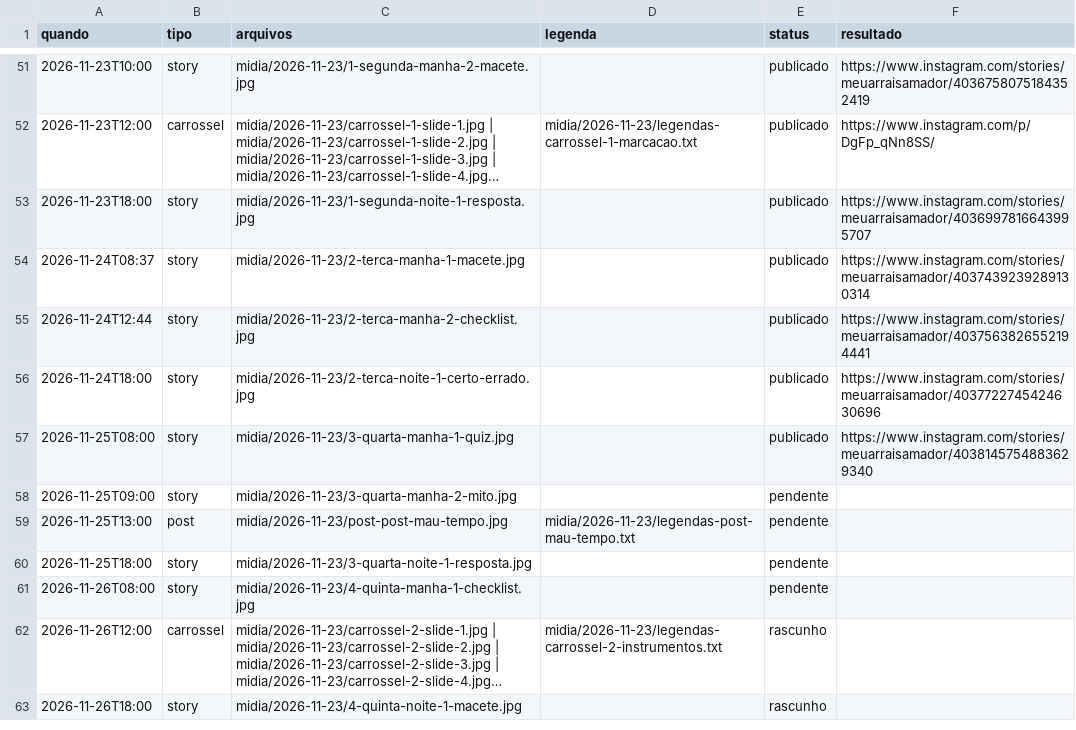
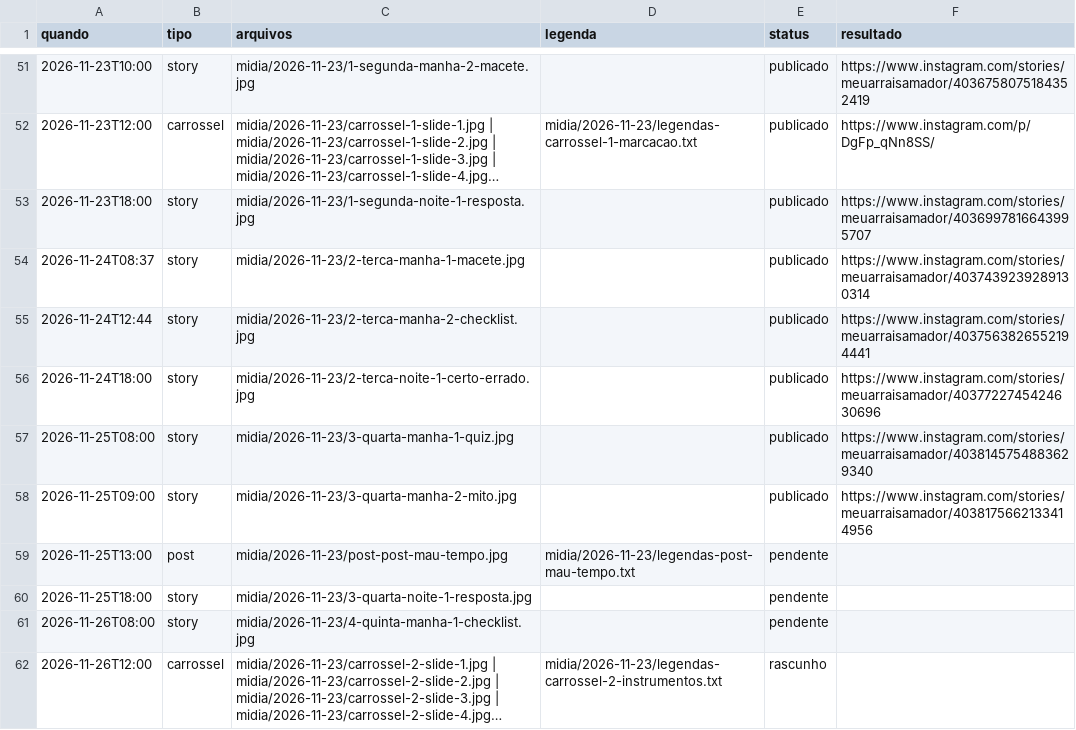
Before and after one commit to denysdmo/maa-publicador, a CSV file: fila.csv, drawn as a sheet; only a part is shown, gaps mark what is left out; the shorter side is filled out with more unchanged rows; long unchanged cells end in ….

```diff
--- a/fila.csv
+++ b/fila.csv
@@ -57,3 +57,3 @@
 2026-11-25T08:00,story,midia/2026-11-23/3-quarta-manha-1-quiz.jpg,,publicado,https://www.instagram.com/stories/meuarraisamador/4038145754883629340
-2026-11-25T09:00,story,midia/2026-11-23/3-quarta-manha-2-mito.jpg,,pendente,
+2026-11-25T09:00,story,midia/2026-11-23/3-quarta-manha-2-mito.jpg,,publicado,https://www.instagram.com/stories/meuarraisamador/4038175662133414956
 2026-11-25T13:00,post,midia/2026-11-23/post-post-mau-tempo.jpg,midia/2026-11-23/legendas-post-mau-tempo.txt,pendente,
```
Also changed, not shown: 1 other file.
